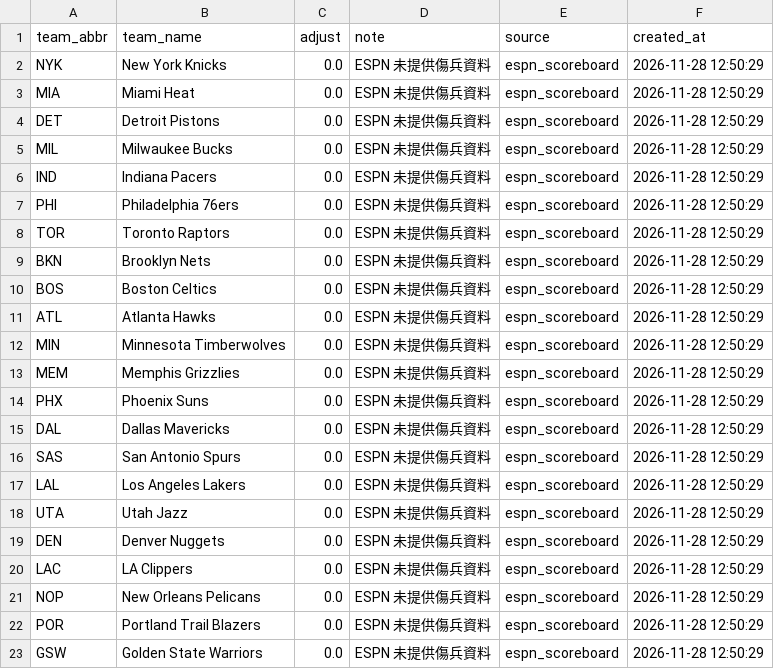
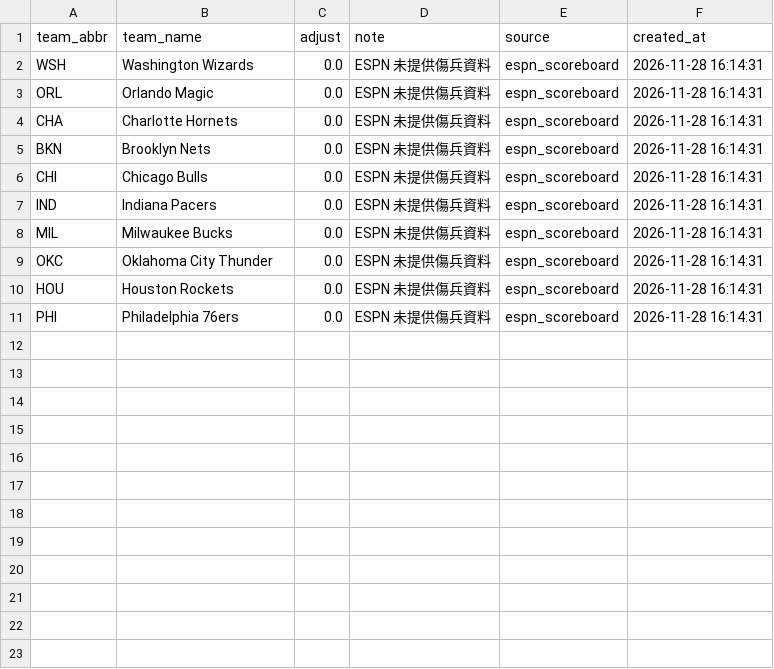
Before and after one commit to zxbcv2689-source/NBA-betting-project, a CSV file: data/auto_injury_adjustments.csv, drawn as a sheet.

```diff
--- a/data/auto_injury_adjustments.csv
+++ b/data/auto_injury_adjustments.csv
@@ -1,23 +1,11 @@
 team_abbr,team_name,adjust,note,source,created_at
-NYK,New York Knicks,0.0,ESPN 未提供傷兵資料,espn_scoreboard,2026-11-28 12:50:29
-MIA,Miami Heat,0.0,ESPN 未提供傷兵資料,espn_scoreboard,2026-11-28 12:50:29
-DET,Detroit Pistons,0.0,ESPN 未提供傷兵資料,espn_scoreboard,2026-11-28 12:50:29
-MIL,Milwaukee Bucks,0.0,ESPN 未提供傷兵資料,espn_scoreboard,2026-11-28 12:50:29
-IND,Indiana Pacers,0.0,ESPN 未提供傷兵資料,espn_scoreboard,2026-11-28 12:50:29
-PHI,Philadelphia 76ers,0.0,ESPN 未提供傷兵資料,espn_scoreboard,2026-11-28 12:50:29
-TOR,Toronto Raptors,0.0,ESPN 未提供傷兵資料,espn_scoreboard,2026-11-28 12:50:29
-BKN,Brooklyn Nets,0.0,ESPN 未提供傷兵資料,espn_scoreboard,2026-11-28 12:50:29
-BOS,Boston Celtics,0.0,ESPN 未提供傷兵資料,espn_scoreboard,2026-11-28 12:50:29
-ATL,Atlanta Hawks,0.0,ESPN 未提供傷兵資料,espn_scoreboard,2026-11-28 12:50:29
-MIN,Minnesota Timberwolves,0.0,ESPN 未提供傷兵資料,espn_scoreboard,2026-11-28 12:50:29
-MEM,Memphis Grizzlies,0.0,ESPN 未提供傷兵資料,espn_scoreboard,2026-11-28 12:50:29
-PHX,Phoenix Suns,0.0,ESPN 未提供傷兵資料,espn_scoreboard,2026-11-28 12:50:29
-DAL,Dallas Mavericks,0.0,ESPN 未提供傷兵資料,espn_scoreboard,2026-11-28 12:50:29
-SAS,San Antonio Spurs,0.0,ESPN 未提供傷兵資料,espn_scoreboard,2026-11-28 12:50:29
-LAL,Los Angeles Lakers,0.0,ESPN 未提供傷兵資料,espn_scoreboard,2026-11-28 12:50:29
-UTA,Utah Jazz,0.0,ESPN 未提供傷兵資料,espn_scoreboard,2026-11-28 12:50:29
-DEN,Denver Nuggets,0.0,ESPN 未提供傷兵資料,espn_scoreboard,2026-11-28 12:50:29
-LAC,LA Clippers,0.0,ESPN 未提供傷兵資料,espn_scoreboard,2026-11-28 12:50:29
-NOP,New Orleans Pelicans,0.0,ESPN 未提供傷兵資料,espn_scoreboard,2026-11-28 12:50:29
-POR,Portland Trail Blazers,0.0,ESPN 未提供傷兵資料,espn_scoreboard,2026-11-28 12:50:29
-GSW,Golden State Warriors,0.0,ESPN 未提供傷兵資料,espn_scoreboard,2026-11-28 12:50:29
+WSH,Washington Wizards,0.0,ESPN 未提供傷兵資料,espn_scoreboard,2026-11-28 16:14:31
+ORL,Orlando Magic,0.0,ESPN 未提供傷兵資料,espn_scoreboard,2026-11-28 16:14:31
+CHA,Charlotte Hornets,0.0,ESPN 未提供傷兵資料,espn_scoreboard,2026-11-28 16:14:31
+BKN,Brooklyn Nets,0.0,ESPN 未提供傷兵資料,espn_scoreboard,2026-11-28 16:14:31
+CHI,Chicago Bulls,0.0,ESPN 未提供傷兵資料,espn_scoreboard,2026-11-28 16:14:31
+IND,Indiana Pacers,0.0,ESPN 未提供傷兵資料,espn_scoreboard,2026-11-28 16:14:31
+MIL,Milwaukee Bucks,0.0,ESPN 未提供傷兵資料,espn_scoreboard,2026-11-28 16:14:31
+OKC,Oklahoma City Thunder,0.0,ESPN 未提供傷兵資料,espn_scoreboard,2026-11-28 16:14:31
+HOU,Houston Rockets,0.0,ESPN 未提供傷兵資料,espn_scoreboard,2026-11-28 16:14:31
+PHI,Philadelphia 76ers,0.0,ESPN 未提供傷兵資料,espn_scoreboard,2026-11-28 16:14:31
```
Also changed, not shown: data/espn_day_cache.csv, data/line_snapshots.csv, 2 other files.
